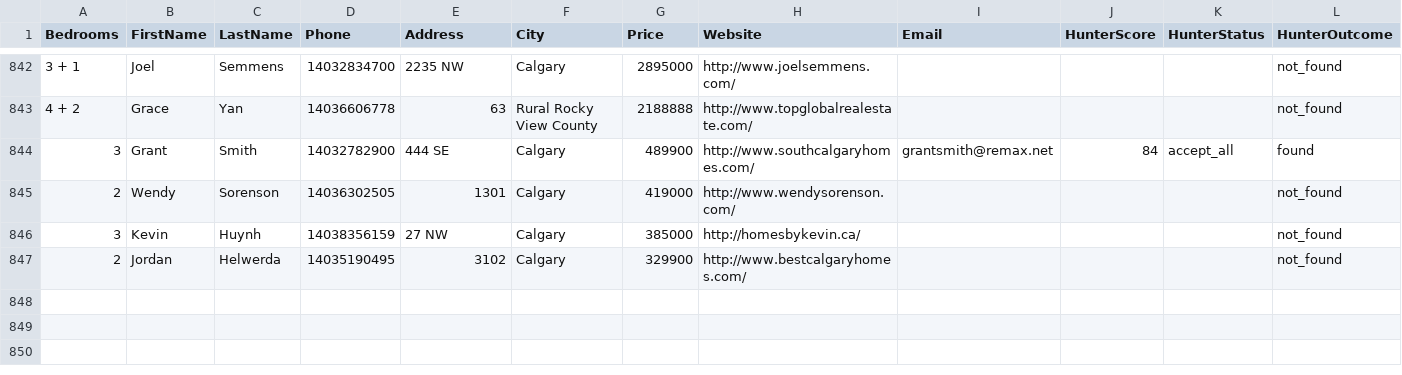
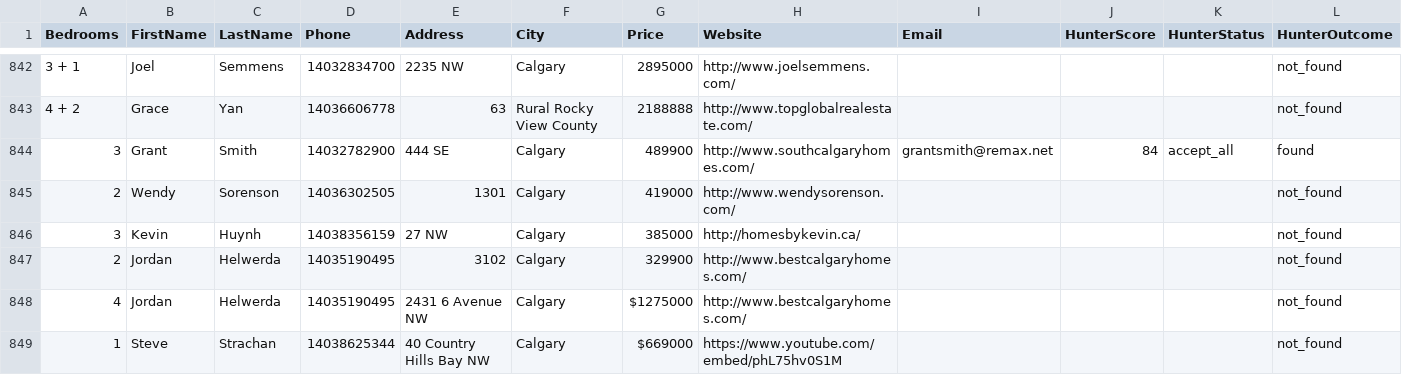
Before and after one commit to alimoh8764-glitch/Apify-Email-1, a CSV file: data/FBleads.csv, drawn as a sheet; only a part is shown, gaps mark what is left out.

Commit message:
Update FBleads.csv

```diff
--- a/data/FBleads.csv
+++ b/data/FBleads.csv
@@ -847 +847,3 @@ Bedrooms,FirstName,LastName,Phone,Address,City,Price,Website,Email,HunterScore,H
 2,Jordan,Helwerda,14035190495,3102,Calgary,329900,http://www.bestcalgaryhomes.com/,,,,not_found
+4,Jordan,Helwerda,14035190495,2431 6 Avenue NW,Calgary,$1275000,http://www.bestcalgaryhomes.com/,,,,not_found
+1,Steve,Strachan,14038625344,40 Country Hills Bay NW,Calgary,$669000,https://www.youtube.com/embed/phL75hv0S1M,,,,not_found
```
